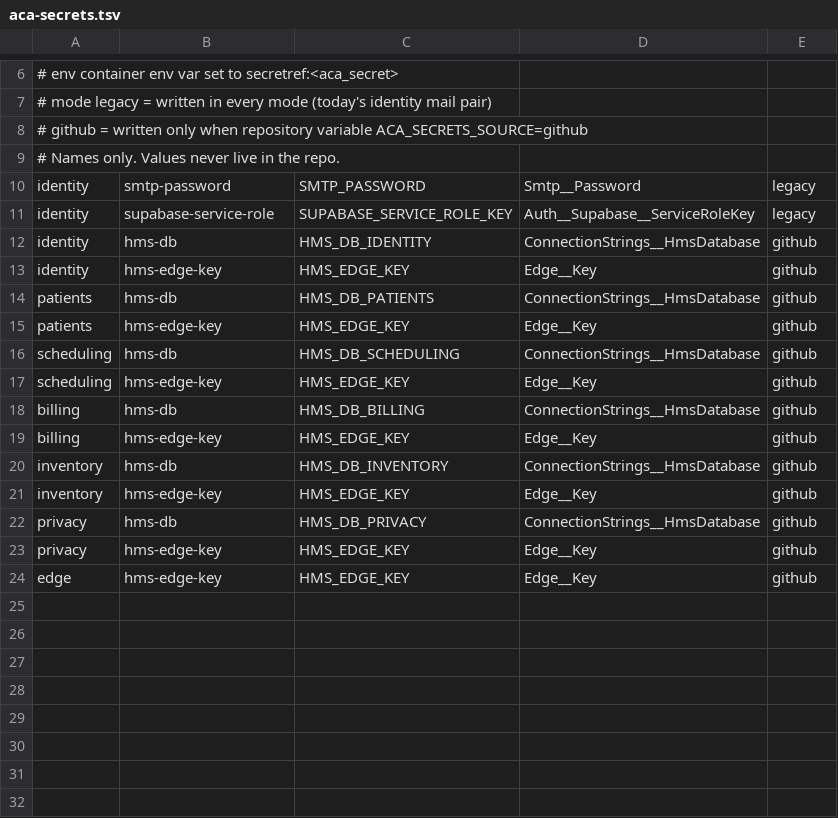
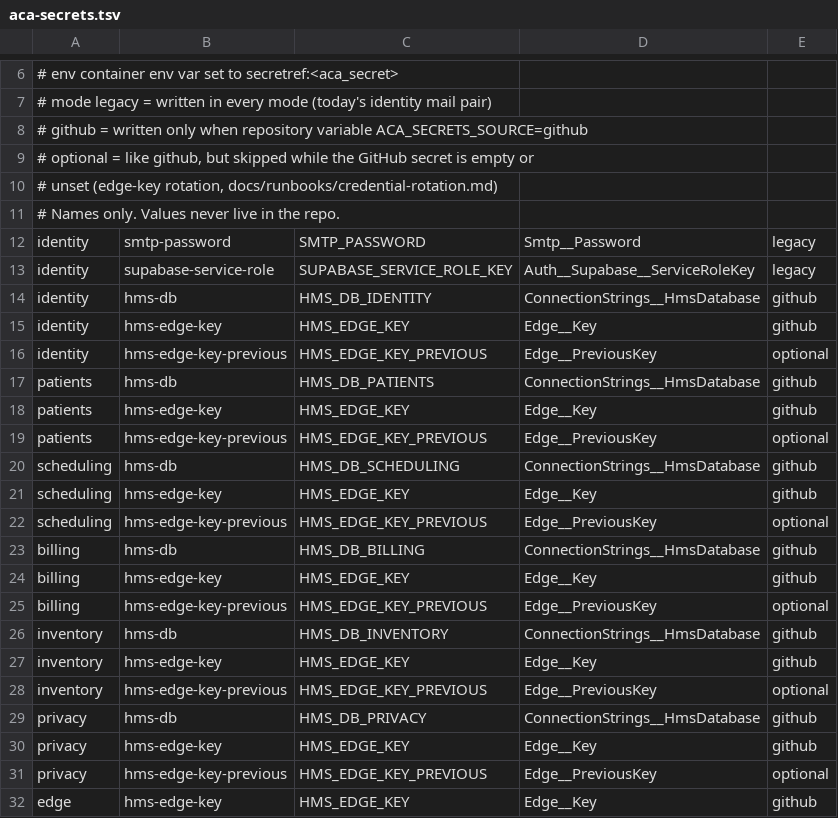
Before and after one commit to kakani-dev/hospital-management-system, a TSV file: .github/aca-secrets.tsv, drawn as a sheet; only a part is shown, gaps mark what is left out.

Commit message:
feat(ops): zero-downtime credential rotation (blue/green DB logins, dual edge key) (#68)

```diff
--- a/.github/aca-secrets.tsv
+++ b/.github/aca-secrets.tsv
@@ -8,2 +8,4 @@
 #                github = written only when repository variable ACA_SECRETS_SOURCE=github
+#                optional = like github, but skipped while the GitHub secret is empty or
+#                           unset (edge-key rotation, docs/runbooks/credential-rotation.md)
 # Names only. Values never live in the repo.
@@ -13,12 +15,18 @@ identity	hms-db	HMS_DB_IDENTITY	ConnectionStrings__HmsDatabase	github
 identity	hms-edge-key	HMS_EDGE_KEY	Edge__Key	github
+identity	hms-edge-key-previous	HMS_EDGE_KEY_PREVIOUS	Edge__PreviousKey	optional
 patients	hms-db	HMS_DB_PATIENTS	ConnectionStrings__HmsDatabase	github
 patients	hms-edge-key	HMS_EDGE_KEY	Edge__Key	github
+patients	hms-edge-key-previous	HMS_EDGE_KEY_PREVIOUS	Edge__PreviousKey	optional
 scheduling	hms-db	HMS_DB_SCHEDULING	ConnectionStrings__HmsDatabase	github
 scheduling	hms-edge-key	HMS_EDGE_KEY	Edge__Key	github
+scheduling	hms-edge-key-previous	HMS_EDGE_KEY_PREVIOUS	Edge__PreviousKey	optional
 billing	hms-db	HMS_DB_BILLING	ConnectionStrings__HmsDatabase	github
 billing	hms-edge-key	HMS_EDGE_KEY	Edge__Key	github
+billing	hms-edge-key-previous	HMS_EDGE_KEY_PREVIOUS	Edge__PreviousKey	optional
 inventory	hms-db	HMS_DB_INVENTORY	ConnectionStrings__HmsDatabase	github
 inventory	hms-edge-key	HMS_EDGE_KEY	Edge__Key	github
+inventory	hms-edge-key-previous	HMS_EDGE_KEY_PREVIOUS	Edge__PreviousKey	optional
 privacy	hms-db	HMS_DB_PRIVACY	ConnectionStrings__HmsDatabase	github
 privacy	hms-edge-key	HMS_EDGE_KEY	Edge__Key	github
+privacy	hms-edge-key-previous	HMS_EDGE_KEY_PREVIOUS	Edge__PreviousKey	optional
 edge	hms-edge-key	HMS_EDGE_KEY	Edge__Key	github
```
Also changed, not shown: 10 other files.
